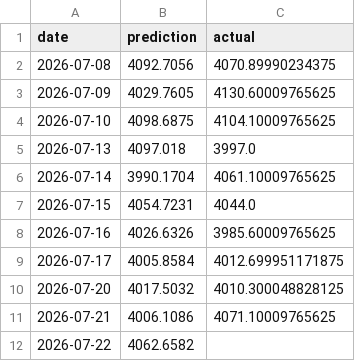
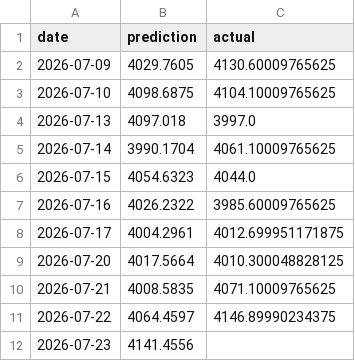
Before and after one commit to sarathisisme/next_day_gold_price_prediction, a CSV file: gold_predictions.csv, drawn as a sheet.

```diff
--- a/gold_predictions.csv
+++ b/gold_predictions.csv
@@ -1,3 +1,2 @@
 date,prediction,actual
-2026-07-08,4092.7056,4070.89990234375
 2026-07-09,4029.7605,4130.60009765625
@@ -6,7 +5,8 @@ date,prediction,actual
 2026-07-14,3990.1704,4061.10009765625
-2026-07-15,4054.7231,4044.0
-2026-07-16,4026.6326,3985.60009765625
-2026-07-17,4005.8584,4012.699951171875
-2026-07-20,4017.5032,4010.300048828125
-2026-07-21,4006.1086,4071.10009765625
-2026-07-22,4062.6582,
+2026-07-15,4054.6323,4044.0
+2026-07-16,4026.2322,3985.60009765625
+2026-07-17,4004.2961,4012.699951171875
+2026-07-20,4017.5664,4010.300048828125
+2026-07-21,4008.5835,4071.10009765625
+2026-07-22,4064.4597,4146.89990234375
+2026-07-23,4141.4556,
```
